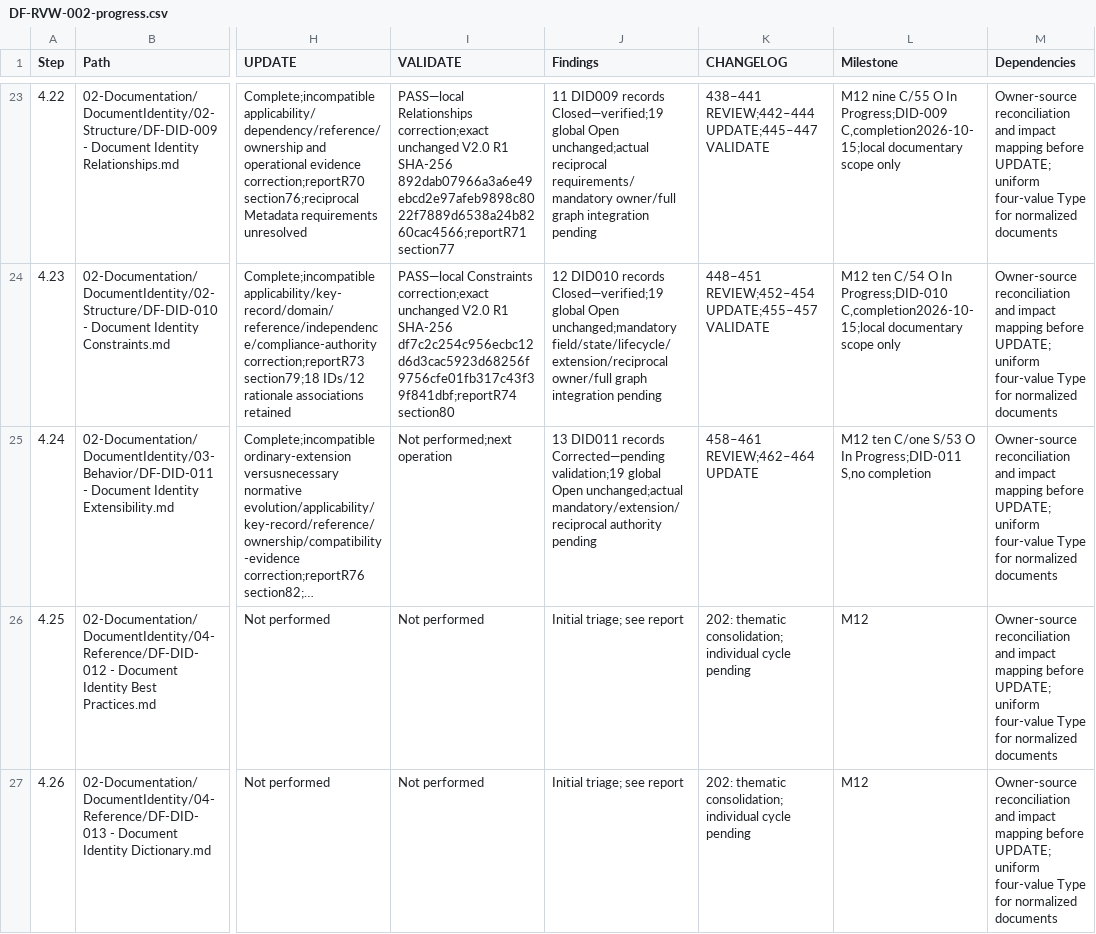
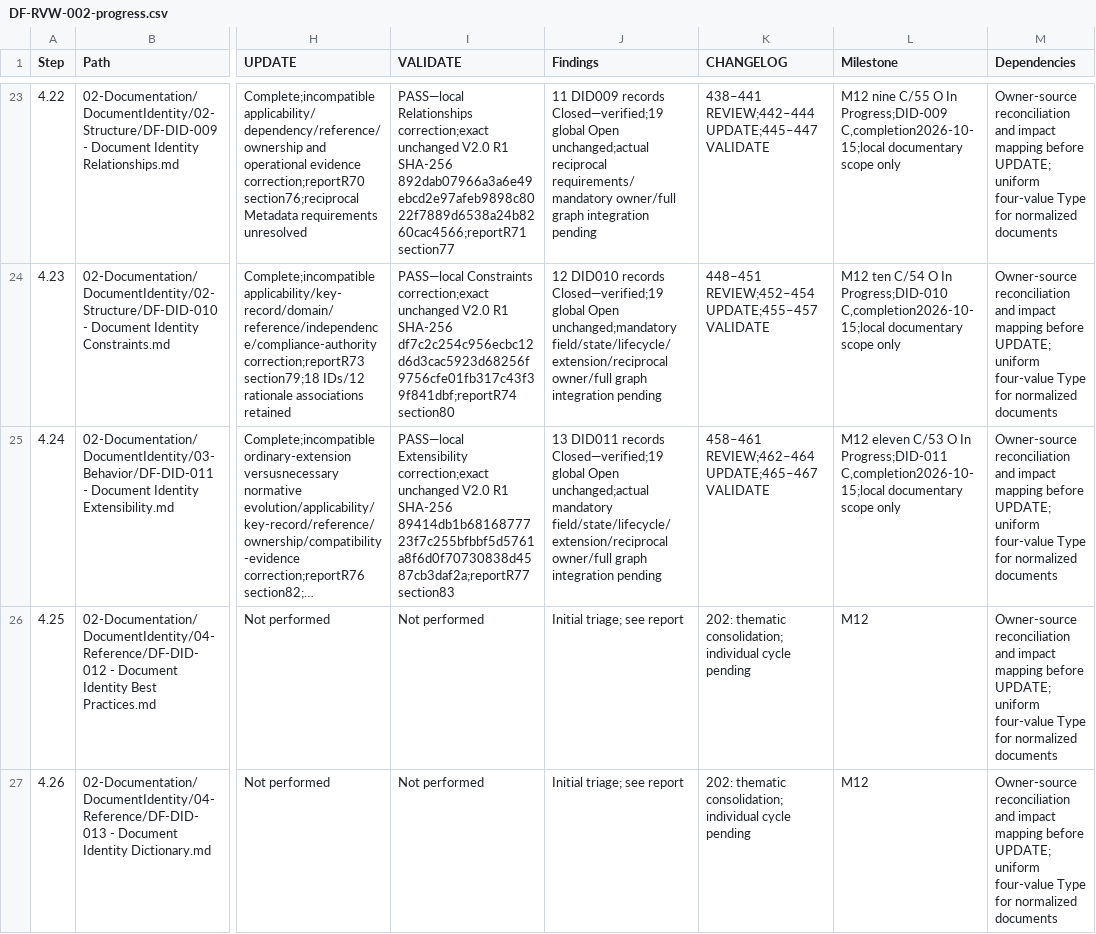
Before and after one commit to afigfigueira/documentation-framework, a CSV file: 03-Governance/Reviews/04-Reference/DF-RVW-002-assets/DF-RVW-002-progress.csv, drawn as a sheet; only a part is shown, gaps mark what is left out; long unchanged cells end in …; the diff names each change by its address in the sheet, - before the commit and + after, or states it on an @@ line.

Commit message:
DF-DID-011 — Document Identity Extensibility - Local Validation

```diff
--- a/03-Governance/Reviews/04-Reference/DF-RVW-002-assets/DF-RVW-002-progress.csv
+++ b/03-Governance/Reviews/04-Reference/DF-RVW-002-assets/DF-RVW-002-progress.csv
-I25 (VALIDATE): Not performed;next operation
+I25 (VALIDATE): PASS—local Extensibility correction;exact unchanged V2.0 R1 SHA-256 89414db1b6816877723f7c255bfbbf5d5761a8f6d0f70730838d4587cb3daf2a;reportR77 section83
-J25 (Findings): …DID011 records Corrected—pending validation;19 global Open unchanged;actual mandatory/extension/reciprocal authority pending
+J25 (Findings): …DID011 records Closed—verified;19 global Open unchanged;actual mandatory field/state/lifecycle/extension/reciprocal owner/full graph integration pending
-K25 (CHANGELOG): 458–461 REVIEW;462–464 UPDATE
+K25 (CHANGELOG): 458–461 REVIEW;462–464 UPDATE;465–467 VALIDATE
-L25 (Milestone): M12 ten C/one S/53 O In Progress;DID-011 S,no completion
+L25 (Milestone): M12 eleven C/53 O In Progress;DID-011 C,completion2026-10-15;local documentary scope only
```
Also changed, not shown: 6 other files.
